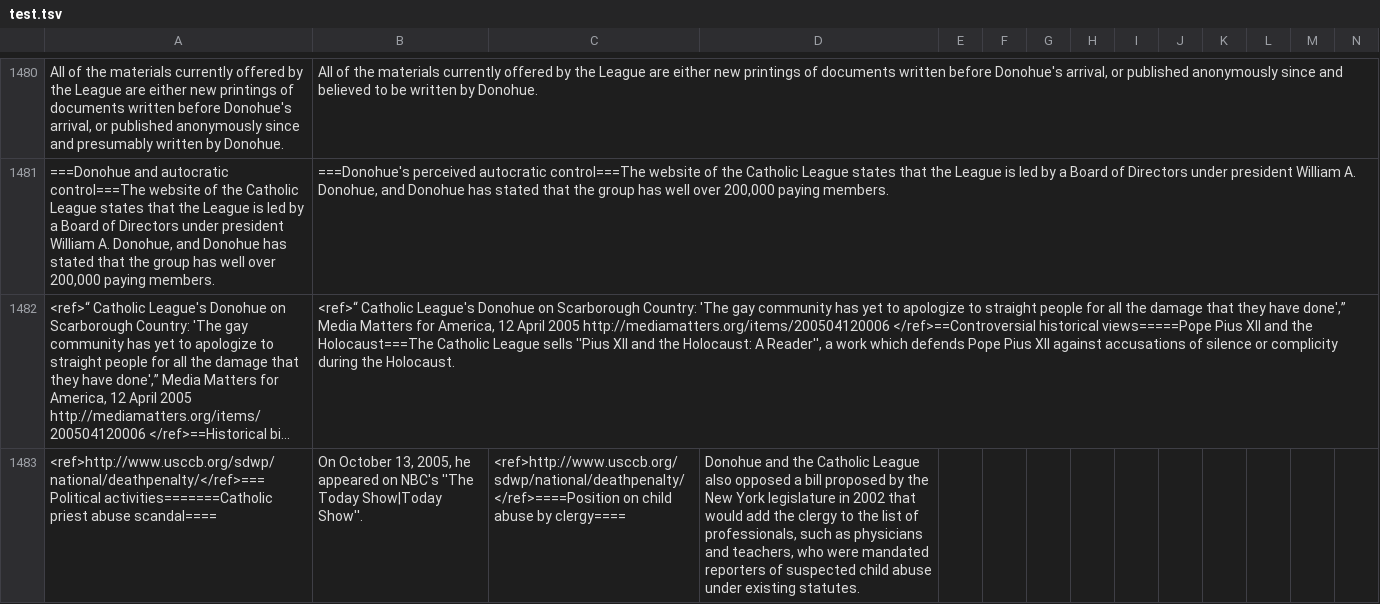
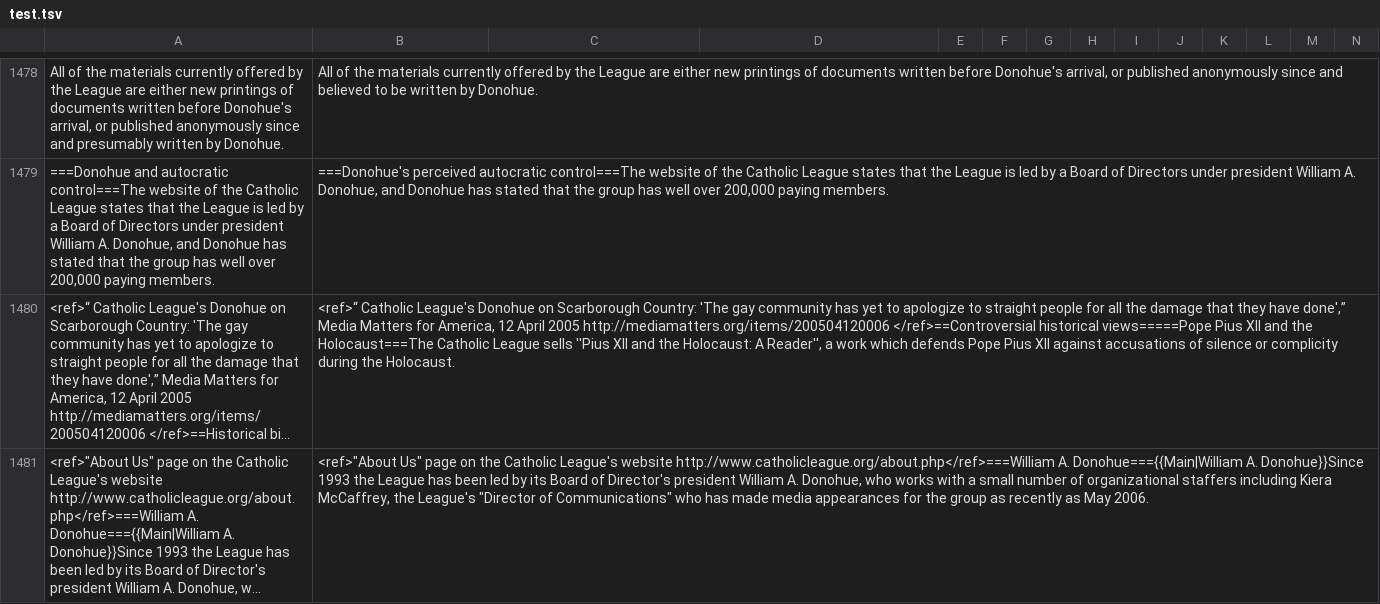
Before and after one commit to HenryWConklin/Bias-Removal, a TSV file: data/test.tsv, drawn as a sheet; only a part is shown, gaps mark what is left out; the shorter side is filled out with more unchanged rows; long unchanged cells end in …; rows hold the shown columns only; the diff covers the shown part only; the diff names each change by its address in the sheet, - before the commit and + after, or states it on an @@ line.

Commit message:
Removed lines with too many columns from tabs in the text

```diff
--- a/data/test.tsv
+++ b/data/test.tsv
-row 1483: <ref>http://www.usccb.org/sdwp/national/deathpenalty/</ref>===Political activities=======Catholic priest abuse scandal==== | On October 13, 2005, he appeared on NBC's ''The Today Show|Today Show''. | <ref>http://www.usccb.org/sdwp/national/deathpenalty/</ref>====Position on child abuse by clergy==== | Donohue and the Catholic League also opposed a bill proposed by the New York legislature in 2002 that would add the clergy to the list of professionals, such as physicians and teachers, who were mandated reporters of suspected child abuse under existing statutes.
```
Also changed, not shown: 6 removed rows elsewhere in this file, data/dev.tsv, data/dev.tsv.nopunc.tsv, 1 other file.
